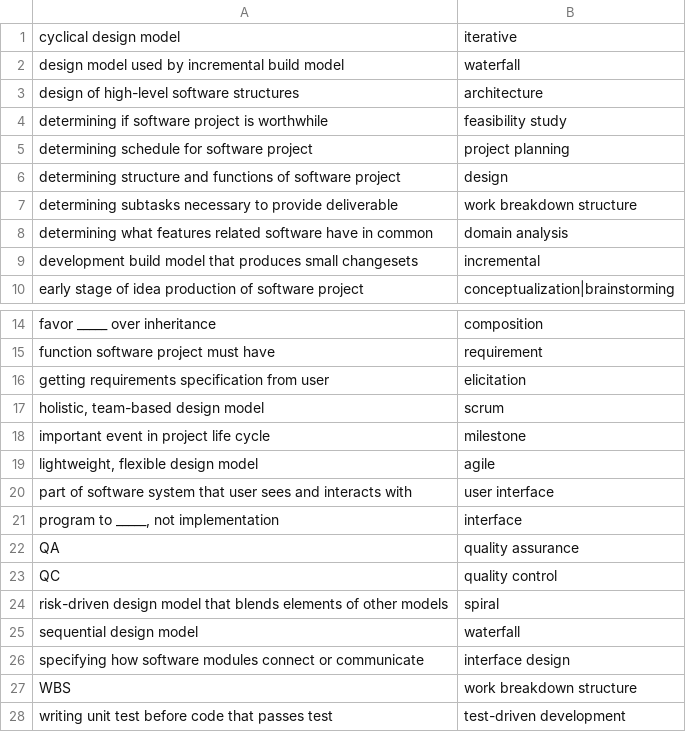
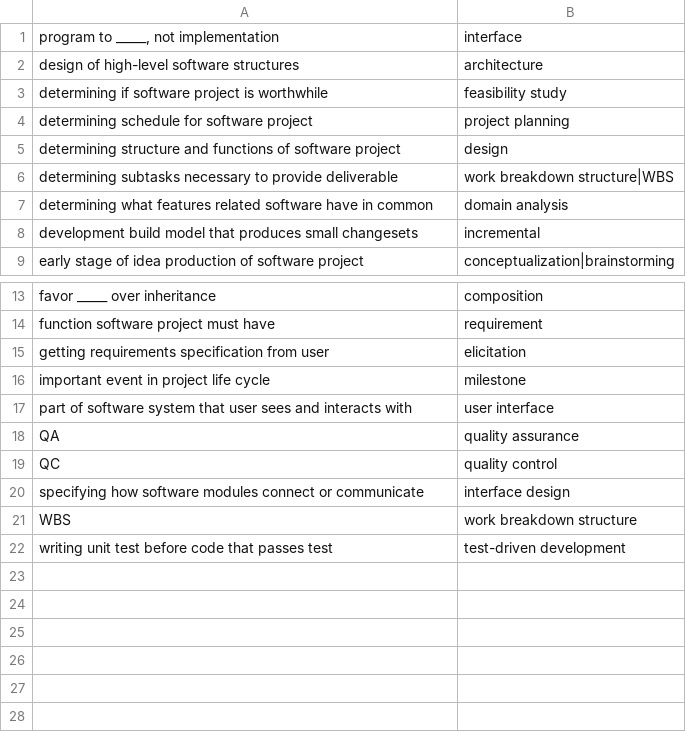
Before and after one commit to BluntSporks/flashcards, a CSV file: decks/software_development.csv, drawn as a sheet; only a part is shown, gaps mark what is left out.

Commit message:
Splitting development models

```diff
--- a/decks/software_development.csv
+++ b/decks/software_development.csv
@@ -1,3 +1,2 @@
-cyclical design model,iterative
-design model used by incremental build model,waterfall
+"program to _____, not implementation",interface
 design of high-level software structures,architecture
@@ -6,3 +5,3 @@ determining schedule for software project,project planning
 determining structure and functions of software project,design
-determining subtasks necessary to provide deliverable,work breakdown structure
+determining subtasks necessary to provide deliverable,work breakdown structure|WBS
 determining what features related software have in common,domain analysis
@@ -16,11 +15,6 @@ function software project must have,requirement
 getting requirements specification from user,elicitation
-"holistic, team-based design model",scrum
 important event in project life cycle,milestone
-"lightweight, flexible design model",agile
 part of software system that user sees and interacts with,user interface
-"program to _____, not implementation",interface
 QA,quality assurance
 QC,quality control
-risk-driven design model that blends elements of other models,spiral
-sequential design model,waterfall
 specifying how software modules connect or communicate,interface design
```
Also changed, not shown: 1 other file.
